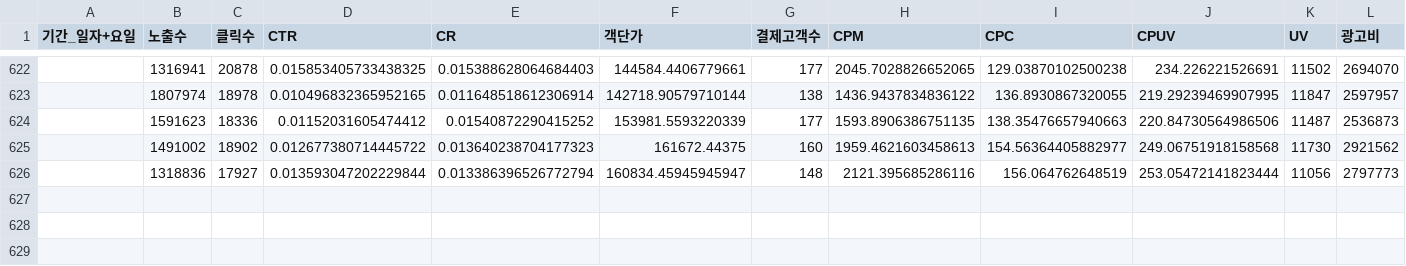
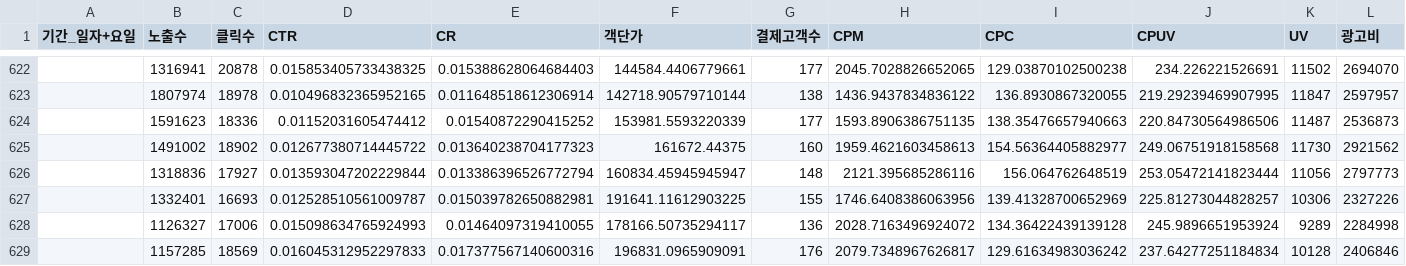
Before and after one commit to yaneee-ui/AD_dashboard, a CSV file: tableau_daily.csv, drawn as a sheet; only a part is shown, gaps mark what is left out; rows hold the shown columns only; the diff names each change by its address in the sheet, - before the commit and + after, or states it on an @@ line.

```diff
--- a/tableau_daily.csv
+++ b/tableau_daily.csv
+row 627:  | 1332401 | 16693 | 0.012528510561009787 | 0.015039782650882981 | 191641.11612903225 | 155 | 1746.6408386063956 | 139.41328700652969 | 225.81273044828257 | 10306 | 2327226
+row 628:  | 1126327 | 17006 | 0.015098634765924993 | 0.01464097319410055 | 178166.50735294117 | 136 | 2028.7163496924072 | 134.36422439139128 | 245.9896651953924 | 9289 | 2284998
+row 629:  | 1157285 | 18569 | 0.016045312952297833 | 0.017377567140600316 | 196831.0965909091 | 176 | 2079.7348967626817 | 129.61634983036242 | 237.64277251184834 | 10128 | 2406846
```
Also changed, not shown: 1 other file.
